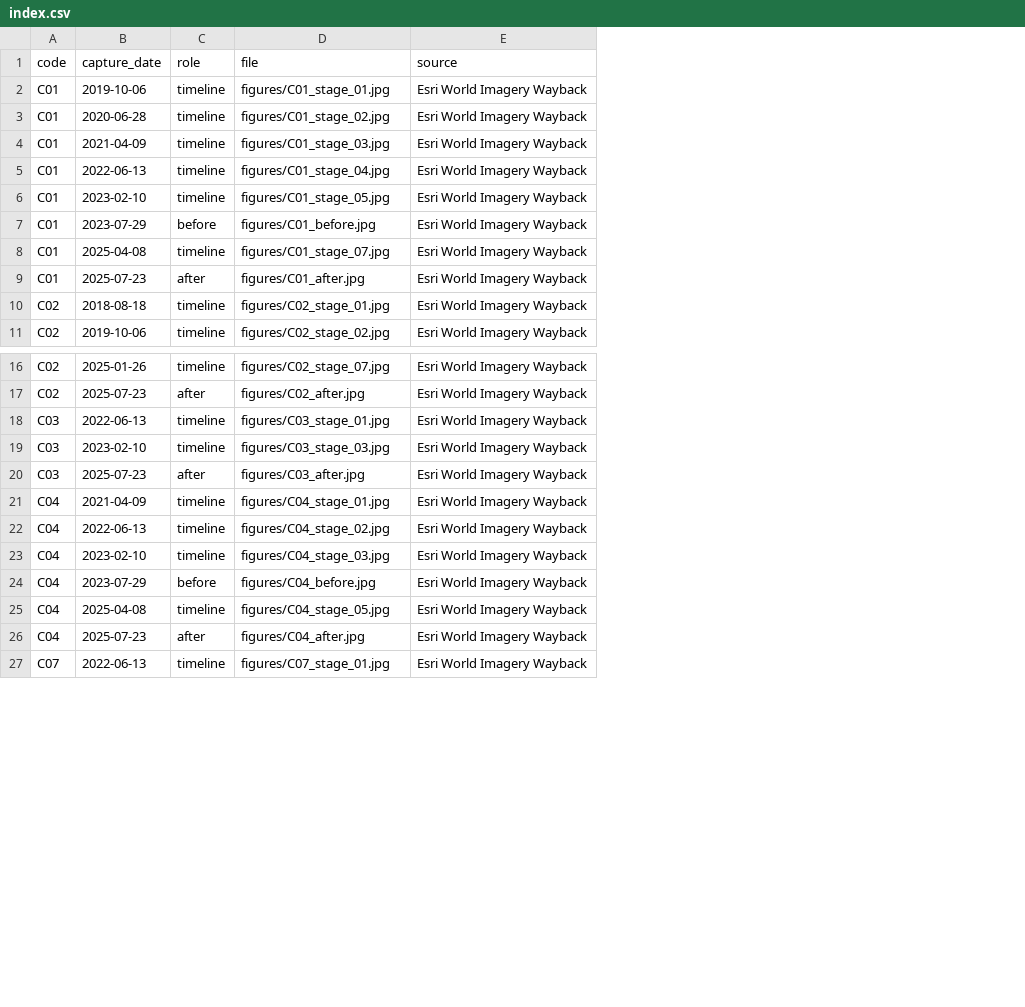
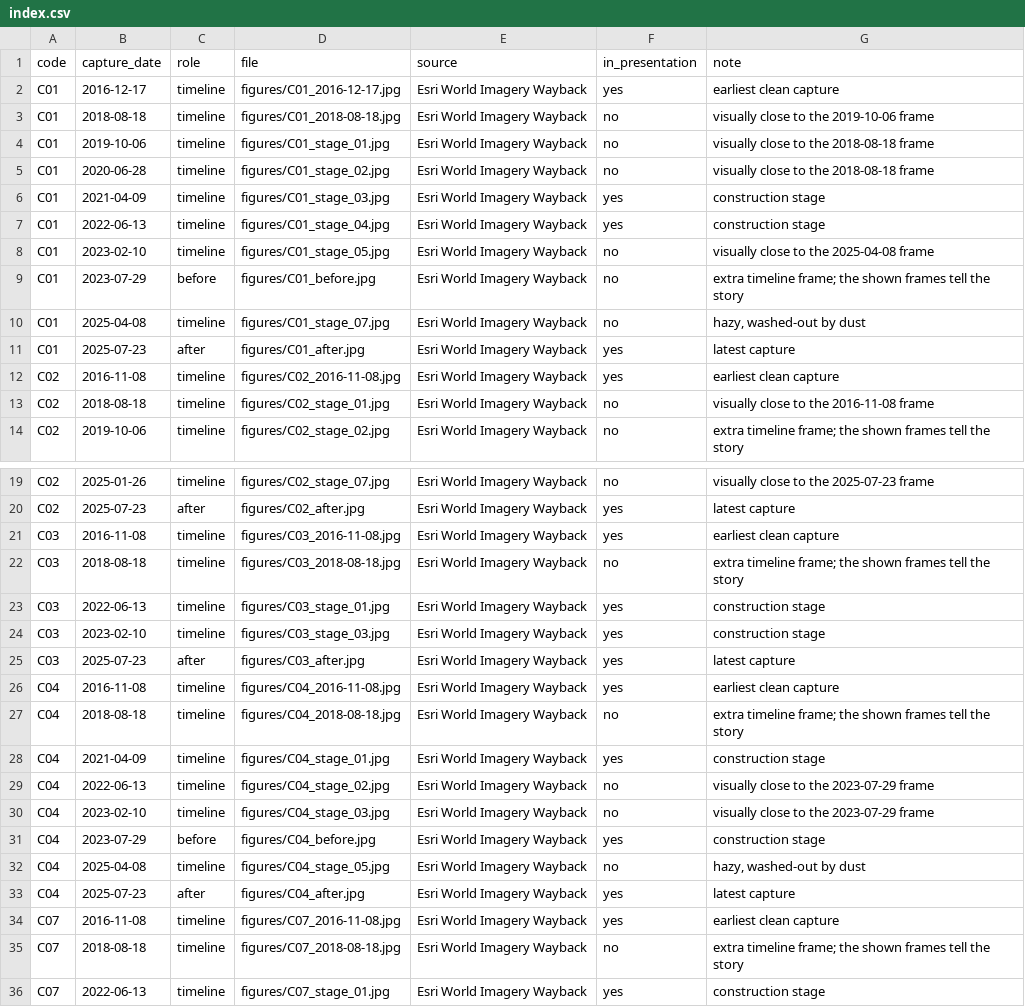
Before and after one commit to elsayedelmandoh/spaceeye-geoai, a CSV file: data/imagery/figures/index.csv, drawn as a sheet; only a part is shown, gaps mark what is left out; addresses are those after the commit; the diff covers the shown part only; the diff names each change by its address in the sheet, - before the commit and + after, or states it on an @@ line.

Commit message:
data: add older single-capture frames and per-compound comparison panels
Audit the 74 figures from the first release, add 21 clean 2016-2018 frames found
by probing older Wayback releases, and build one date-ordered comparison panel
per compound. Frames whose tiles repeat an earlier capture are dropped and the
partly stitched 2019 frame for one compound is rejected.

```diff
--- a/data/imagery/figures/index.csv
+++ b/data/imagery/figures/index.csv
+column F (in_presentation), rows 4-11: no | no | yes | yes | no | no | no | yes; rows 13-14: no | no; rows 19-20: no | yes; rows 23-25: all yes; rows 28-33: yes | no | no | yes | no | yes; row 36: yes
+column G (note), rows 4-11: visually close to the 2018-08-18 frame | visually close to the 2018-08-18 frame | construction stage | construction stage | visually close to the 2025-04-08 frame | extra timeline frame; the shown frames tell the story | hazy, washed-out by dust | latest capture; rows 13-14: visually close to the 2016-11-08 frame | extra timeline frame; the shown frames tell the story; rows 19-20: visually close to the 2025-07-23 frame | latest capture; rows 23-25: construction stage | construction stage | latest capture; rows 28-33: construction stage | visually close to the 2023-07-29 frame | visually close to the 2023-07-29 frame | construction stage | hazy, washed-out by dust | latest capture; row 36: construction stage
+row 2: C01 | 2016-12-17 | timeline | figures/C01_2016-12-17.jpg | Esri World Imagery Wayback | yes | earliest clean capture
+row 3: C01 | 2018-08-18 | timeline | figures/C01_2018-08-18.jpg | Esri World Imagery Wayback | no | visually close to the 2019-10-06 frame
+row 12: C02 | 2016-11-08 | timeline | figures/C02_2016-11-08.jpg | Esri World Imagery Wayback | yes | earliest clean capture
+row 21: C03 | 2016-11-08 | timeline | figures/C03_2016-11-08.jpg | Esri World Imagery Wayback | yes | earliest clean capture
+row 22: C03 | 2018-08-18 | timeline | figures/C03_2018-08-18.jpg | Esri World Imagery Wayback | no | extra timeline frame; the shown frames tell the story
+row 26: C04 | 2016-11-08 | timeline | figures/C04_2016-11-08.jpg | Esri World Imagery Wayback | yes | earliest clean capture
+row 27: C04 | 2018-08-18 | timeline | figures/C04_2018-08-18.jpg | Esri World Imagery Wayback | no | extra timeline frame; the shown frames tell the story
+row 34: C07 | 2016-11-08 | timeline | figures/C07_2016-11-08.jpg | Esri World Imagery Wayback | yes | earliest clean capture
+row 35: C07 | 2018-08-18 | timeline | figures/C07_2018-08-18.jpg | Esri World Imagery Wayback | no | extra timeline frame; the shown frames tell the story
```
Also changed, not shown: 12 added rows elsewhere in this file, 39 other files.
